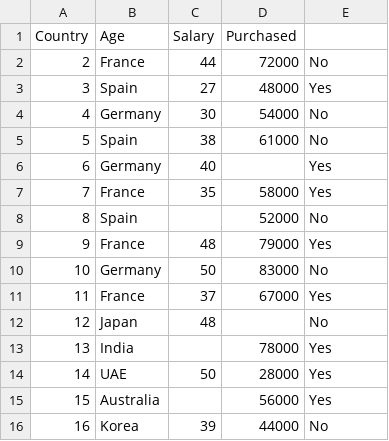
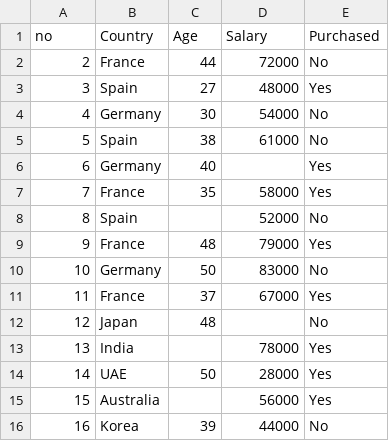
Before and after one commit to Indramawanciputra28/Data-Mining, a CSV file: Data3.csv, drawn as a sheet.

Commit message:
Add files via upload

```diff
--- a/Data3.csv
+++ b/Data3.csv
@@ -1,2 +1,2 @@
-Country;Age;Salary;Purchased;
+no;Country;Age;Salary;Purchased
 2;France;44;72000;No
```
